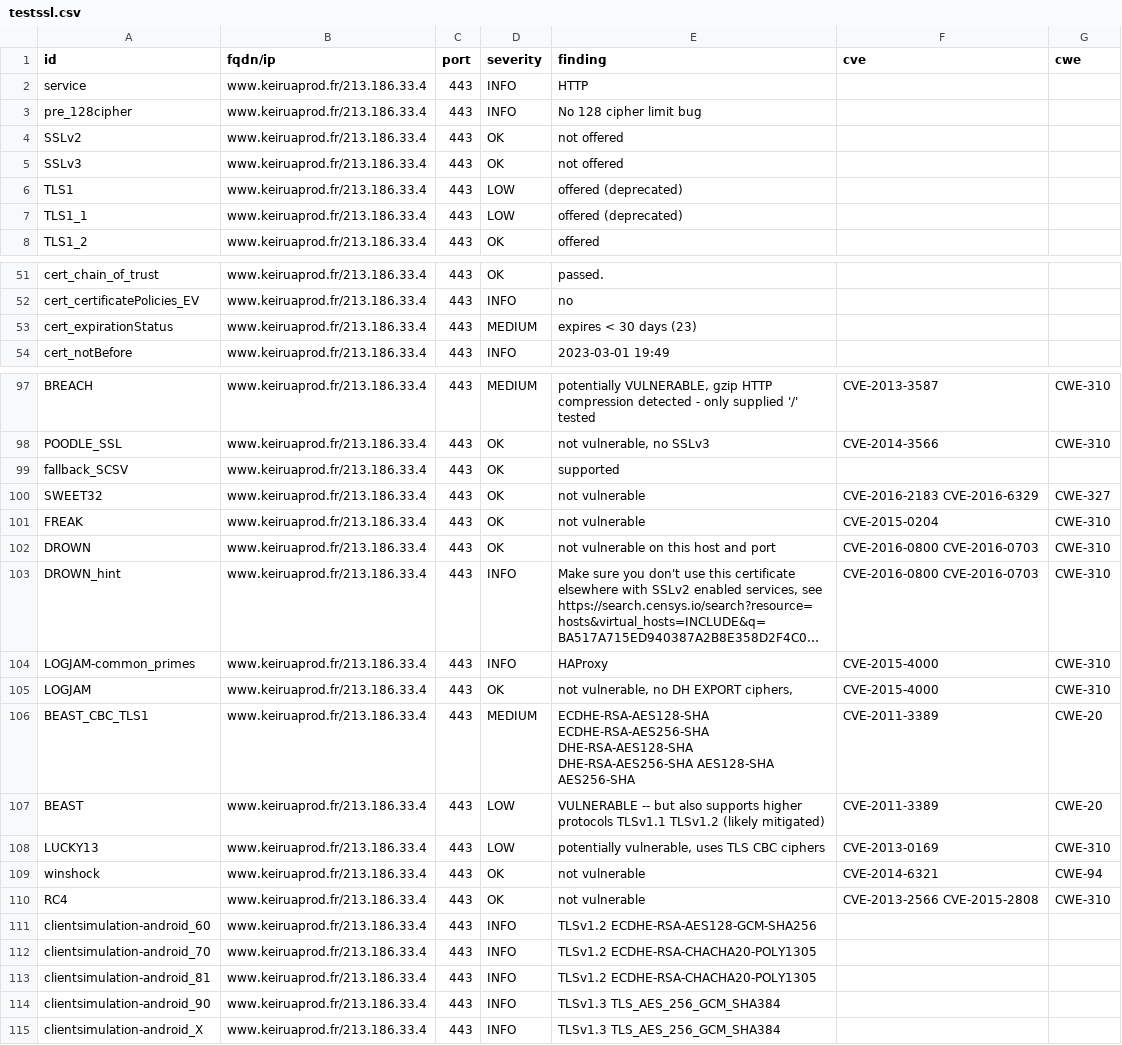
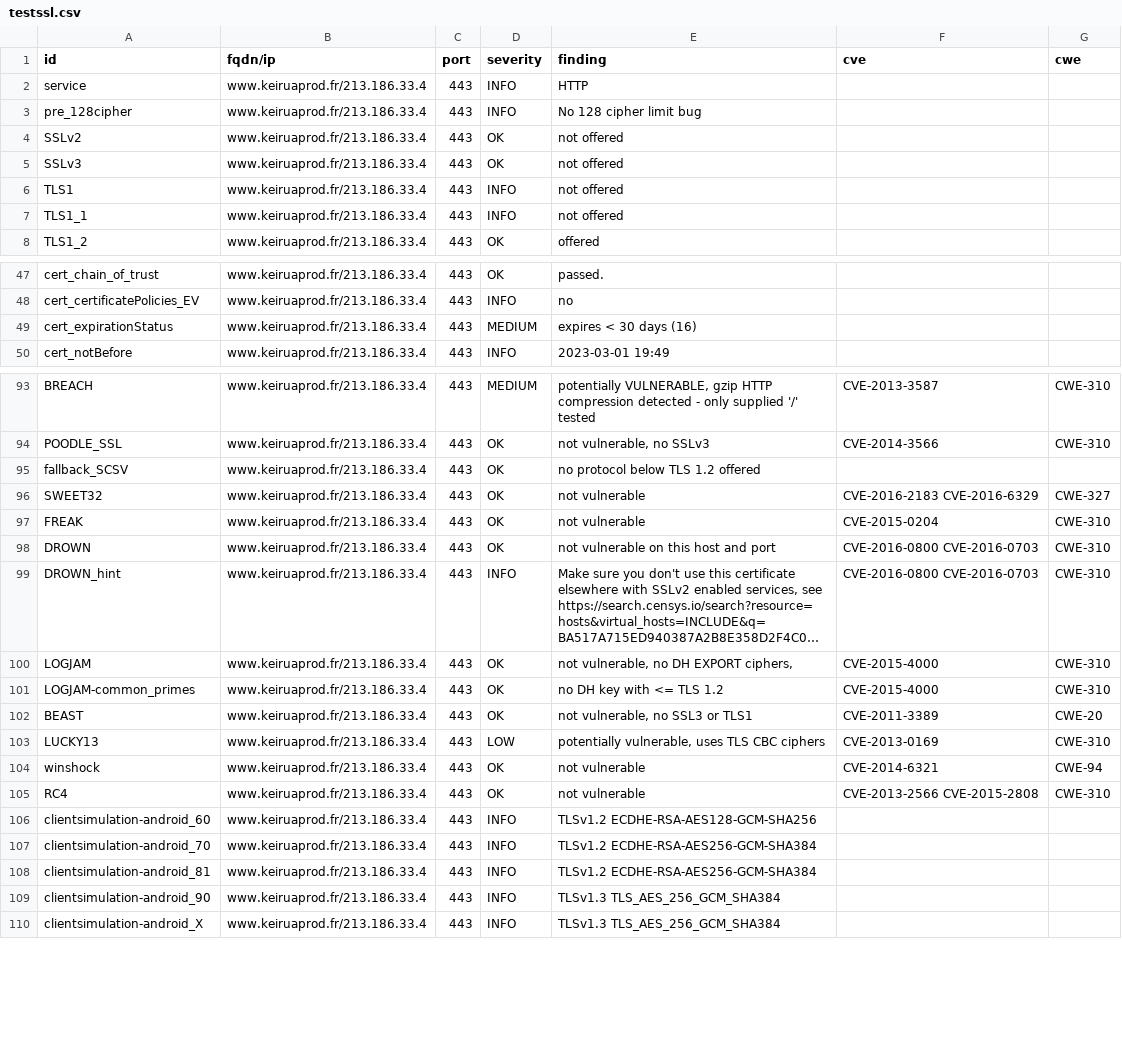
Before and after one commit to Keirua/dashlord-keiruaprod, a CSV file: results/aHR0cHM6Ly93d3cua2VpcnVhcHJvZC5mci9ibG9n/testssl.csv, drawn as a sheet; only a part is shown, gaps mark what is left out; long unchanged cells end in …; removed rows and columns are numbered as before the commit, all else as after; the diff covers the shown part only; the diff names each change by its address in the sheet, - before the commit and + after, or states it on an @@ line.

Commit message:
update: https://www.keiruaprod.fr/blog

```diff
--- a/results/aHR0cHM6Ly93d3cua2VpcnVhcHJvZC5mci9ibG9n/testssl.csv
+++ b/results/aHR0cHM6Ly93d3cua2VpcnVhcHJvZC5mci9ibG9n/testssl.csv
-D6:D7 (severity): LOW
+D6:D7 (severity): INFO
-E6:E7 (finding): offered (deprecated)
+E6:E7 (finding): not offered
-E49 (finding): expires < 30 days (23)
+E49 (finding): expires < 30 days (16)
-E95 (finding): supported
+E95 (finding): no protocol below TLS 1.2 offered
-row 104: LOGJAM-common_primes | www.keiruaprod.fr/213.186.33.4 | 443 | INFO | HAProxy | CVE-2015-4000 | CWE-310
-row 106: BEAST_CBC_TLS1 | www.keiruaprod.fr/213.186.33.4 | 443 | MEDIUM | ECDHE-RSA-AES128-SHA ECDHE-RSA-AES256-SHA DHE-RSA-AES128-SHA DHE-RSA-AES256-SHA AES128-SHA AES256-SHA | CVE-2011-3389 | CWE-20
+row 101: LOGJAM-common_primes | www.keiruaprod.fr/213.186.33.4 | 443 | OK | no DH key with <= TLS 1.2 | CVE-2015-4000 | CWE-310
-D102 (severity): LOW
+D102 (severity): OK
-E102 (finding): VULNERABLE -- but also supports higher protocols TLSv1.1 TLSv1.2 (likely mitigated)
+E102 (finding): not vulnerable, no SSL3 or TLS1
-E107:E108 (finding): TLSv1.2 ECDHE-RSA-CHACHA20-POLY1305
+E107:E108 (finding): TLSv1.2 ECDHE-RSA-AES256-GCM-SHA384
```
Also changed, not shown: 6 removed rows and 22 edited cells elsewhere in this file, 13 other files.
